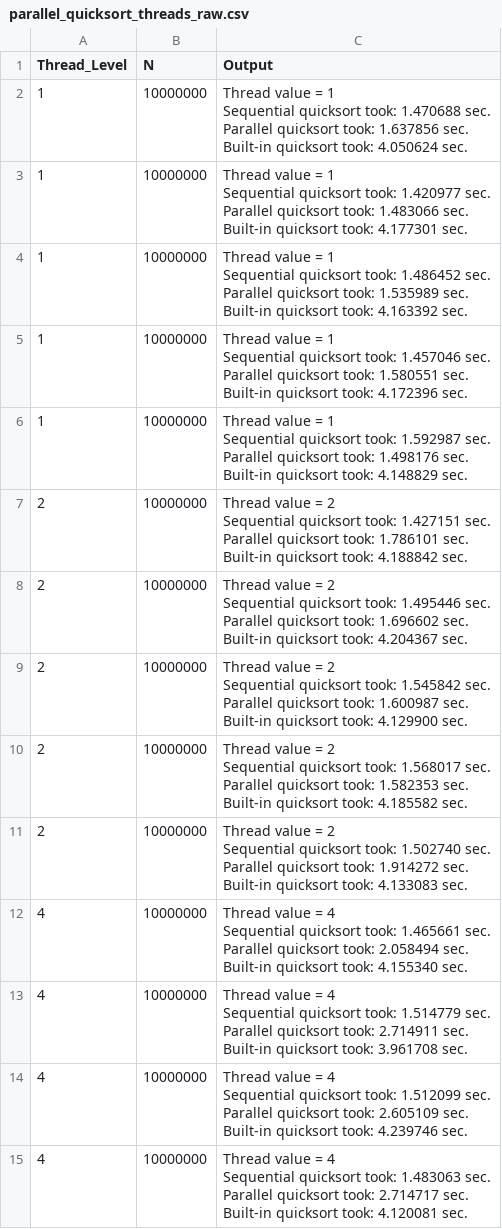
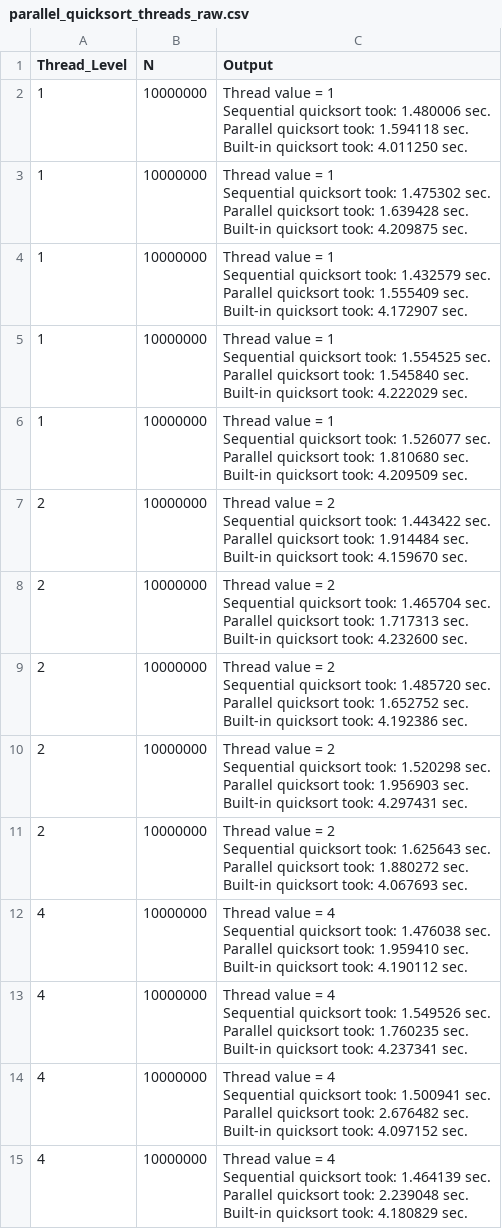
Before and after one commit to starplatinumsanFR/Science-Methodology, a CSV file: exercice1/parallel_quicksort_threads_raw.csv, drawn as a sheet; only a part is shown; the diff covers the shown part only.

```diff
--- a/exercice1/parallel_quicksort_threads_raw.csv
+++ b/exercice1/parallel_quicksort_threads_raw.csv
@@ -1,57 +1,57 @@
 Thread_Level,N,Output
-1,10000000,"Thread value = 1
-Sequential quicksort took: 1.470688 sec.
-Parallel quicksort took: 1.637856 sec.
-Built-in quicksort took: 4.050624 sec."
-1,10000000,"Thread value = 1
-Sequential quicksort took: 1.420977 sec.
-Parallel quicksort took: 1.483066 sec.
-Built-in quicksort took: 4.177301 sec."
-1,10000000,"Thread value = 1
-Sequential quicksort took: 1.486452 sec.
-Parallel quicksort took: 1.535989 sec.
-Built-in quicksort took: 4.163392 sec."
-1,10000000,"Thread value = 1
-Sequential quicksort took: 1.457046 sec.
-Parallel quicksort took: 1.580551 sec.
-Built-in quicksort took: 4.172396 sec."
-1,10000000,"Thread value = 1
-Sequential quicksort took: 1.592987 sec.
-Parallel quicksort took: 1.498176 sec.
-Built-in quicksort took: 4.148829 sec."
-2,10000000,"Thread value = 2
-Sequential quicksort took: 1.427151 sec.
-Parallel quicksort took: 1.786101 sec.
-Built-in quicksort took: 4.188842 sec."
-2,10000000,"Thread value = 2
-Sequential quicksort took: 1.495446 sec.
-Parallel quicksort took: 1.696602 sec.
-Built-in quicksort took: 4.204367 sec."
-2,10000000,"Thread value = 2
-Sequential quicksort took: 1.545842 sec.
-Parallel quicksort took: 1.600987 sec.
-Built-in quicksort took: 4.129900 sec."
-2,10000000,"Thread value = 2
-Sequential quicksort took: 1.568017 sec.
-Parallel quicksort took: 1.582353 sec.
-Built-in quicksort took: 4.185582 sec."
-2,10000000,"Thread value = 2
-Sequential quicksort took: 1.502740 sec.
-Parallel quicksort took: 1.914272 sec.
-Built-in quicksort took: 4.133083 sec."
-4,10000000,"Thread value = 4
-Sequential quicksort took: 1.465661 sec.
-Parallel quicksort took: 2.058494 sec.
-Built-in quicksort took: 4.155340 sec."
-4,10000000,"Thread value = 4
-Sequential quicksort took: 1.514779 sec.
-Parallel quicksort took: 2.714911 sec.
-Built-in quicksort took: 3.961708 sec."
-4,10000000,"Thread value = 4
-Sequential quicksort took: 1.512099 sec.
-Parallel quicksort took: 2.605109 sec.
-Built-in quicksort took: 4.239746 sec."
-4,10000000,"Thread value = 4
-Sequential quicksort took: 1.483063 sec.
-Parallel quicksort took: 2.714717 sec.
-Built-in quicksort took: 4.120081 sec."
+1,10000000,"Thread value = 1
+Sequential quicksort took: 1.480006 sec.
+Parallel quicksort took: 1.594118 sec.
+Built-in quicksort took: 4.011250 sec."
+1,10000000,"Thread value = 1
+Sequential quicksort took: 1.475302 sec.
+Parallel quicksort took: 1.639428 sec.
+Built-in quicksort took: 4.209875 sec."
+1,10000000,"Thread value = 1
+Sequential quicksort took: 1.432579 sec.
+Parallel quicksort took: 1.555409 sec.
+Built-in quicksort took: 4.172907 sec."
+1,10000000,"Thread value = 1
+Sequential quicksort took: 1.554525 sec.
+Parallel quicksort took: 1.545840 sec.
+Built-in quicksort took: 4.222029 sec."
+1,10000000,"Thread value = 1
+Sequential quicksort took: 1.526077 sec.
+Parallel quicksort took: 1.810680 sec.
+Built-in quicksort took: 4.209509 sec."
+2,10000000,"Thread value = 2
+Sequential quicksort took: 1.443422 sec.
+Parallel quicksort took: 1.914484 sec.
+Built-in quicksort took: 4.159670 sec."
+2,10000000,"Thread value = 2
+Sequential quicksort took: 1.465704 sec.
+Parallel quicksort took: 1.717313 sec.
+Built-in quicksort took: 4.232600 sec."
+2,10000000,"Thread value = 2
+Sequential quicksort took: 1.485720 sec.
+Parallel quicksort took: 1.652752 sec.
+Built-in quicksort took: 4.192386 sec."
+2,10000000,"Thread value = 2
+Sequential quicksort took: 1.520298 sec.
+Parallel quicksort took: 1.956903 sec.
+Built-in quicksort took: 4.297431 sec."
+2,10000000,"Thread value = 2
+Sequential quicksort took: 1.625643 sec.
+Parallel quicksort took: 1.880272 sec.
+Built-in quicksort took: 4.067693 sec."
+4,10000000,"Thread value = 4
+Sequential quicksort took: 1.476038 sec.
+Parallel quicksort took: 1.959410 sec.
+Built-in quicksort took: 4.190112 sec."
+4,10000000,"Thread value = 4
+Sequential quicksort took: 1.549526 sec.
+Parallel quicksort took: 1.760235 sec.
+Built-in quicksort took: 4.237341 sec."
+4,10000000,"Thread value = 4
+Sequential quicksort took: 1.500941 sec.
+Parallel quicksort took: 2.676482 sec.
+Built-in quicksort took: 4.097152 sec."
+4,10000000,"Thread value = 4
+Sequential quicksort took: 1.464139 sec.
+Parallel quicksort took: 2.239048 sec.
+Built-in quicksort took: 4.180829 sec."
```
Also changed, not shown: 16 edited cells elsewhere in this file, 1 other file.
